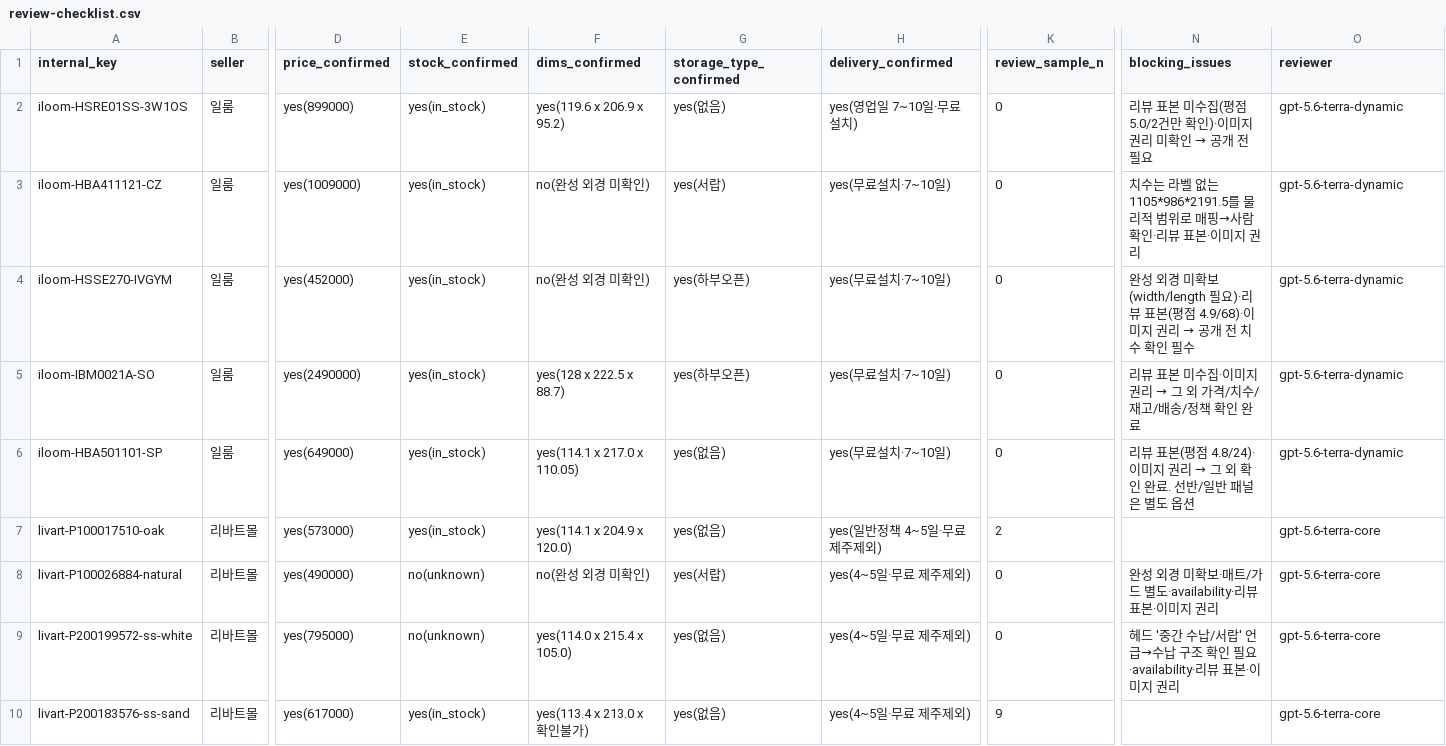
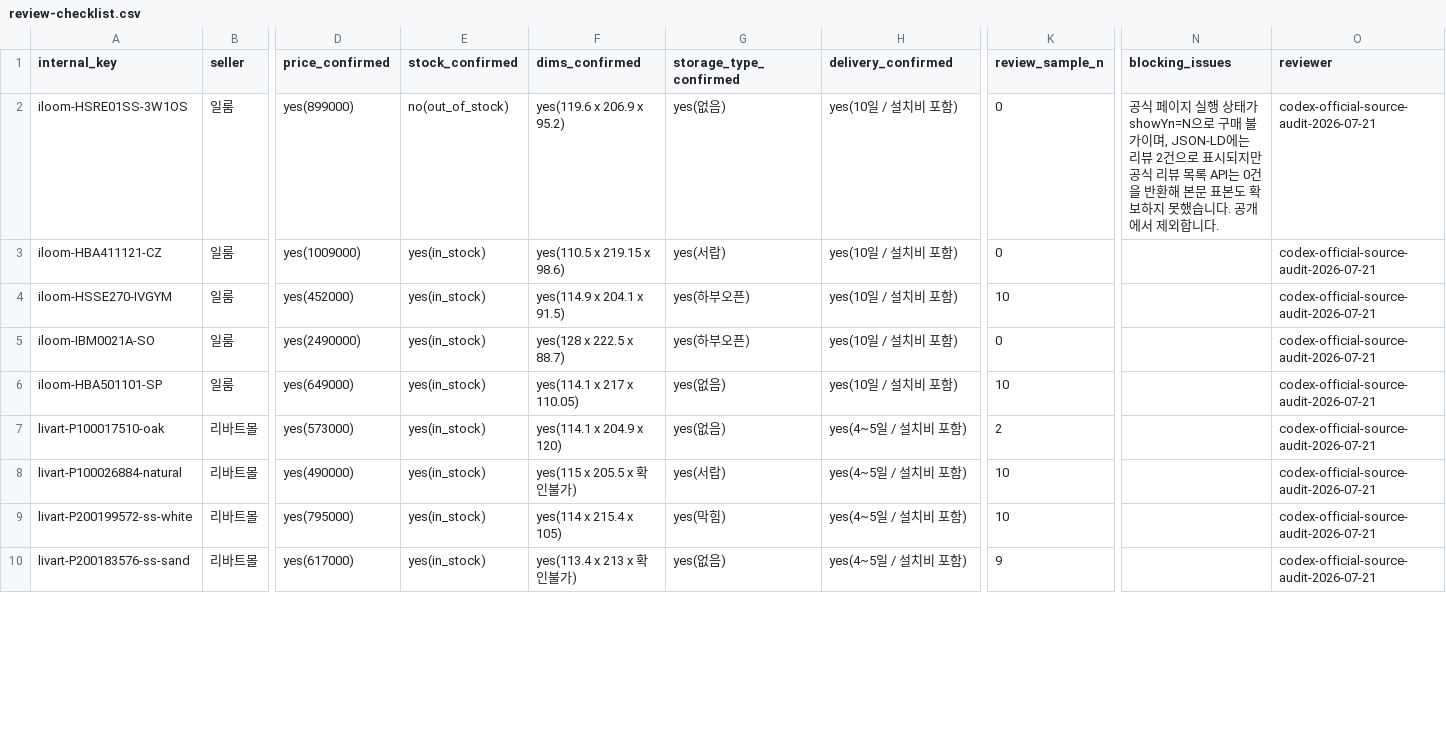
Before and after one commit to birdsplit/recommedation-mvp, a CSV file: data/review-checklist.csv, drawn as a sheet; only a part is shown, gaps mark what is left out; the diff covers the shown part only; the diff names each change by its address in the sheet, - before the commit and + after, or states it on an @@ line.

Commit message:
Audit and publish verified catalog data

```diff
--- a/data/review-checklist.csv
+++ b/data/review-checklist.csv
-E2 (stock_confirmed): yes(in_stock)
+E2 (stock_confirmed): no(out_of_stock)
-H2 (delivery_confirmed): yes(영업일 7~10일·무료설치)
+H2 (delivery_confirmed): yes(10일 / 설치비 포함)
@@ N2 (blocking_issues): 리뷰 표본 미수집(평점 5.0/2건만 확인)·이미지 권리 미확인 → 공개 전 필요 → 공식 페이지 실행 상태가 showYn=N으로 구매 불가이며, JSON-LD에는 리뷰 2건으로 표시되지만 공식 리뷰 목록 API는 0건을 반환해 본문 표본도 확보하지 못했습니다. 공개에서 제외합니다. @@
-O2:O6 (reviewer): gpt-5.6-terra-dynamic
+O2:O6 (reviewer): codex-official-source-audit-2026-07-21
-F3 (dims_confirmed): no(완성 외경 미확인)
+F3 (dims_confirmed): yes(110.5 x 219.15 x 98.6)
-H3:H6 (delivery_confirmed): yes(무료설치·7~10일)
+H3:H6 (delivery_confirmed): yes(10일 / 설치비 포함)
-N3 (blocking_issues): 치수는 라벨 없는 1105*986*2191.5를 물리적 범위로 매핑→사람 확인·리뷰 표본·이미지 권리
+N3 (blocking_issues): (empty)
-F4 (dims_confirmed): no(완성 외경 미확인)
+F4 (dims_confirmed): yes(114.9 x 204.1 x 91.5)
-K4 (review_sample_n): 0
+K4 (review_sample_n): 10
@@ N4 (blocking_issues): 완성 외경 미확보(width/length 필요)·리뷰 표본(평점 4.9/68)·이미지 권리 → 공개 전 치수 확인 필수 → (empty) @@
@@ N5 (blocking_issues): 리뷰 표본 미수집·이미지 권리 → 그 외 가격/치수/재고/배송/정책 확인 완료 → (empty) @@
-F6 (dims_confirmed): yes(114.1 x 217.0 x 110.05)
+F6 (dims_confirmed): yes(114.1 x 217 x 110.05)
-K6 (review_sample_n): 0
+K6 (review_sample_n): 10
@@ N6 (blocking_issues): 리뷰 표본(평점 4.8/24)·이미지 권리 → 그 외 확인 완료. 선반/일반 패널은 별도 옵션 → (empty) @@
-F7 (dims_confirmed): yes(114.1 x 204.9 x 120.0)
+F7 (dims_confirmed): yes(114.1 x 204.9 x 120)
-H7 (delivery_confirmed): yes(일반정책 4~5일·무료 제주제외)
+H7 (delivery_confirmed): yes(4~5일 / 설치비 포함)
-O7:O10 (reviewer): gpt-5.6-terra-core
+O7:O10 (reviewer): codex-official-source-audit-2026-07-21
-E8:E9 (stock_confirmed): no(unknown)
+E8:E9 (stock_confirmed): yes(in_stock)
-F8 (dims_confirmed): no(완성 외경 미확인)
+F8 (dims_confirmed): yes(115 x 205.5 x 확인불가)
-H8:H10 (delivery_confirmed): yes(4~5일·무료 제주제외)
+H8:H10 (delivery_confirmed): yes(4~5일 / 설치비 포함)
-K8:K9 (review_sample_n): 0
+K8:K9 (review_sample_n): 10
-N8 (blocking_issues): 완성 외경 미확보·매트/가드 별도·availability·리뷰 표본·이미지 권리
+N8 (blocking_issues): (empty)
-F9 (dims_confirmed): yes(114.0 x 215.4 x 105.0)
+F9 (dims_confirmed): yes(114 x 215.4 x 105)
-G9 (storage_type_confirmed): yes(없음)
+G9 (storage_type_confirmed): yes(막힘)
-N9 (blocking_issues): 헤드 '중간 수납/서랍' 언급→수납 구조 확인 필요·availability·리뷰 표본·이미지 권리
+N9 (blocking_issues): (empty)
-F10 (dims_confirmed): yes(113.4 x 213.0 x 확인불가)
+F10 (dims_confirmed): yes(113.4 x 213 x 확인불가)
```
Also changed, not shown: 144 edited cells elsewhere in this file, data/review-checklist.ko.csv, 9 other files.
